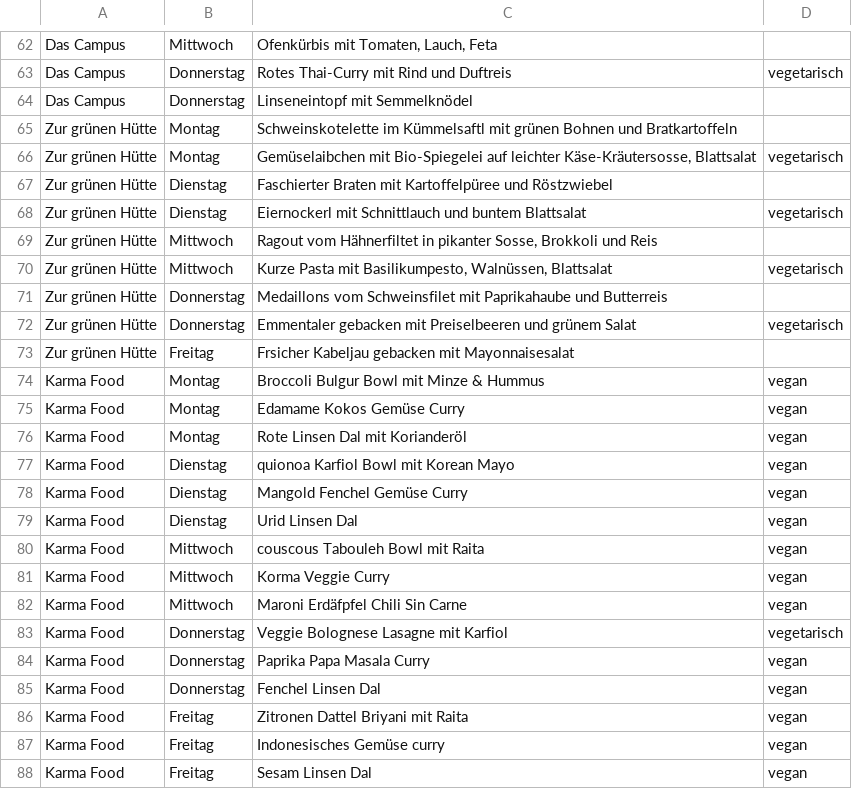
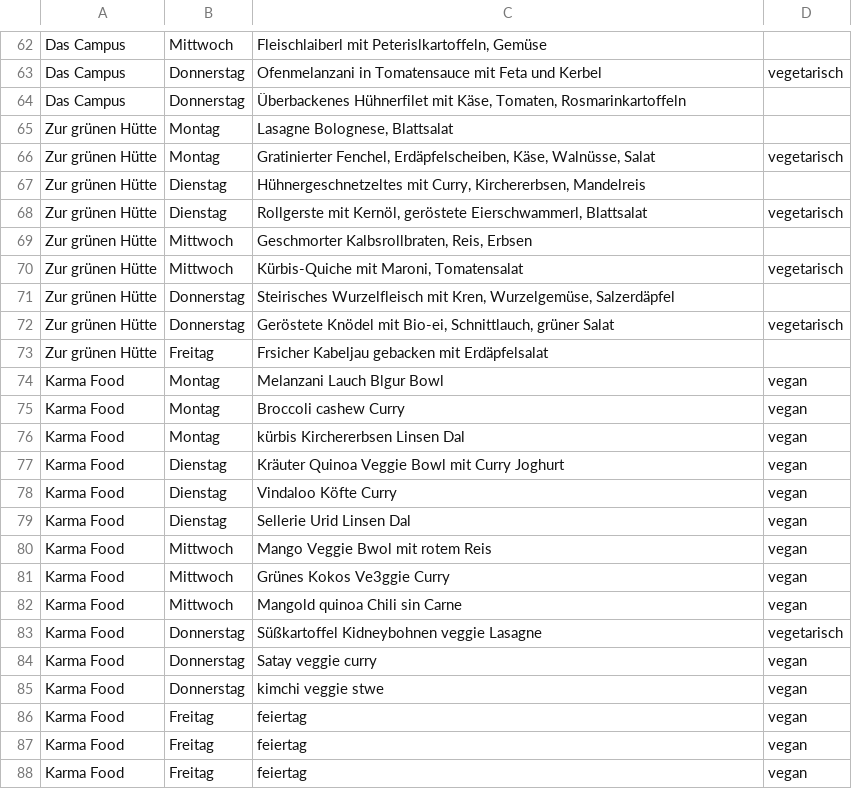
Before and after one commit to ClaraHimmelbauer/mittagsmenue_wu, a CSV file: data/menues.csv, drawn as a sheet; only a part is shown, gaps mark what is left out; the diff covers the shown part only; the diff names each change by its address in the sheet, - before the commit and + after, or states it on an @@ line.

```diff
--- a/data/menues.csv
+++ b/data/menues.csv
-C62: Ofenkürbis mit Tomaten, Lauch, Feta
+C62: Fleischlaiberl mit Peterislkartoffeln, Gemüse
-C63: Rotes Thai-Curry mit Rind und Duftreis
+C63: Ofenmelanzani in Tomatensauce mit Feta und Kerbel
-C64: Linseneintopf mit Semmelknödel
+C64: Überbackenes Hühnerfilet mit Käse, Tomaten, Rosmarinkartoffeln
-C65: Schweinskotelette im Kümmelsaftl mit grünen Bohnen und Bratkartoffeln
+C65: Lasagne Bolognese, Blattsalat
-C66: Gemüselaibchen mit Bio-Spiegelei auf leichter Käse-Kräutersosse, Blattsalat
+C66: Gratinierter Fenchel, Erdäpfelscheiben, Käse, Walnüsse, Salat
-C67: Faschierter Braten mit Kartoffelpüree und Röstzwiebel
+C67: Hühnergeschnetzeltes mit Curry, Kirchererbsen, Mandelreis
-C68: Eiernockerl mit Schnittlauch und buntem Blattsalat
+C68: Rollgerste mit Kernöl, geröstete Eierschwammerl, Blattsalat
-C69: Ragout vom Hähnerfiltet in pikanter Sosse, Brokkoli und Reis
+C69: Geschmorter Kalbsrollbraten, Reis, Erbsen
-C70: Kurze Pasta mit Basilikumpesto, Walnüssen, Blattsalat
+C70: Kürbis-Quiche mit Maroni, Tomatensalat
-C71: Medaillons vom Schweinsfilet mit Paprikahaube und Butterreis
+C71: Steirisches Wurzelfleisch mit Kren, Wurzelgemüse, Salzerdäpfel
-C72: Emmentaler gebacken mit Preiselbeeren und grünem Salat
+C72: Geröstete Knödel mit Bio-ei, Schnittlauch, grüner Salat
-C73: Frsicher Kabeljau gebacken mit Mayonnaisesalat
+C73: Frsicher Kabeljau gebacken mit Erdäpfelsalat
-C74: Broccoli Bulgur Bowl mit Minze & Hummus
+C74: Melanzani Lauch Blgur Bowl
-C75: Edamame Kokos Gemüse Curry
+C75: Broccoli cashew Curry
-C76: Rote Linsen Dal mit Korianderöl
+C76: kürbis Kirchererbsen Linsen Dal
-C77: quionoa Karfiol Bowl mit Korean Mayo
+C77: Kräuter Quinoa Veggie Bowl mit Curry Joghurt
-C78: Mangold Fenchel Gemüse Curry
+C78: Vindaloo Köfte Curry
-C79: Urid Linsen Dal
+C79: Sellerie Urid Linsen Dal
-C80: couscous Tabouleh Bowl mit Raita
+C80: Mango Veggie Bwol mit rotem Reis
-C81: Korma Veggie Curry
+C81: Grünes Kokos Ve3ggie Curry
-C82: Maroni Erdäfpfel Chili Sin Carne
+C82: Mangold quinoa Chili sin Carne
-C83: Veggie Bolognese Lasagne mit Karfiol
+C83: Süßkartoffel Kidneybohnen veggie Lasagne
-C84: Paprika Papa Masala Curry
+C84: Satay veggie curry
-C85: Fenchel Linsen Dal
+C85: kimchi veggie stwe
-C86: Zitronen Dattel Briyani mit Raita
+C86: feiertag
-C87: Indonesisches Gemüse curry
+C87: feiertag
-C88: Sesam Linsen Dal
+C88: feiertag
```
Also changed, not shown: 59 edited cells elsewhere in this file.
